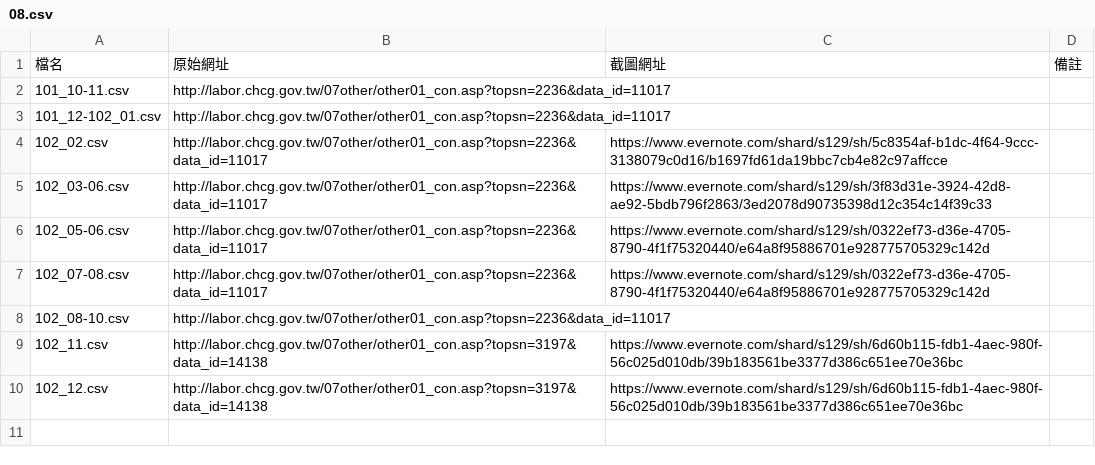
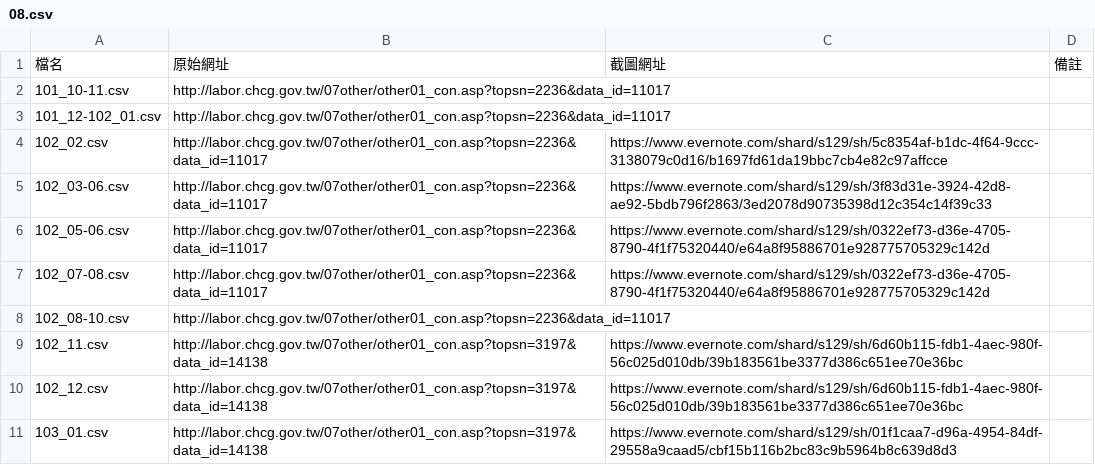
Before and after one commit to nansenat16/LSA-CSV, a CSV file: source/08.csv, drawn as a sheet.

```diff
--- a/source/08.csv
+++ b/source/08.csv
@@ -10 +10,2 @@
 102_12.csv,http://labor.chcg.gov.tw/07other/other01_con.asp?topsn=3197&data_id=14138,https://www.evernote.com/shard/s129/sh/6d60b115-fdb1-4aec-980f-56c025d010db/39b183561be3377d386c651ee70e36bc
+103_01.csv,http://labor.chcg.gov.tw/07other/other01_con.asp?topsn=3197&data_id=14138,https://www.evernote.com/shard/s129/sh/01f1caa7-d96a-4954-84df-29558a9caad5/cbf15b116b2bc83c9b5964b8c639d8d3
```
Also changed, not shown: 2 other files.
